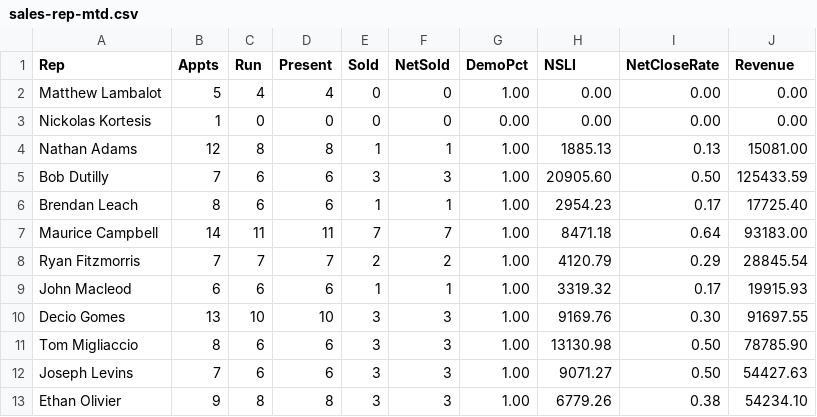
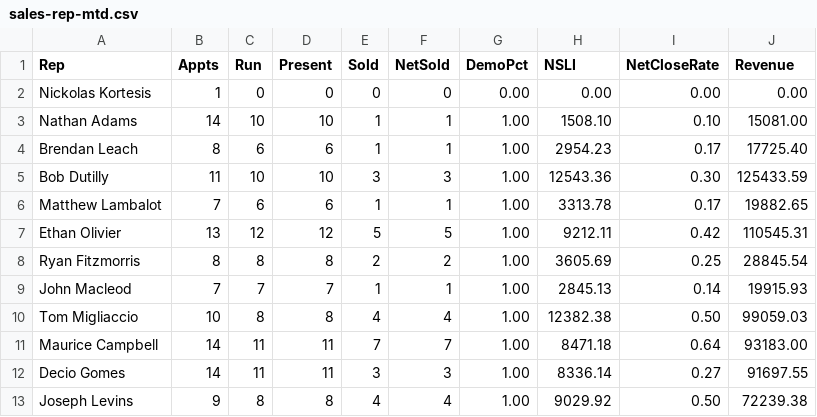
Before and after one commit to SeanSenno/rebath-sales-dashboard, a CSV file: data/sales-rep-mtd.csv, drawn as a sheet; only a part is shown; the diff covers the shown part only.

Commit message:
Daily refresh via Zap

```diff
--- a/data/sales-rep-mtd.csv
+++ b/data/sales-rep-mtd.csv
@@ -1,13 +1,13 @@
 Rep,Appts,Run,Present,Sold,NetSold,DemoPct,NSLI,NetCloseRate,Revenue
-Matthew Lambalot,5,4,4,0,0,1.00,0.00,0.00,0.00
 Nickolas Kortesis,1,0,0,0,0,0.00,0.00,0.00,0.00
-Nathan Adams,12,8,8,1,1,1.00,1885.13,0.13,15081.00
-Bob Dutilly,7,6,6,3,3,1.00,20905.60,0.50,125433.59
+Nathan Adams,14,10,10,1,1,1.00,1508.10,0.10,15081.00
 Brendan Leach,8,6,6,1,1,1.00,2954.23,0.17,17725.40
+Bob Dutilly,11,10,10,3,3,1.00,12543.36,0.30,125433.59
+Matthew Lambalot,7,6,6,1,1,1.00,3313.78,0.17,19882.65
+Ethan Olivier,13,12,12,5,5,1.00,9212.11,0.42,110545.31
+Ryan Fitzmorris,8,8,8,2,2,1.00,3605.69,0.25,28845.54
+John Macleod,7,7,7,1,1,1.00,2845.13,0.14,19915.93
+Tom Migliaccio,10,8,8,4,4,1.00,12382.38,0.50,99059.03
 Maurice Campbell,14,11,11,7,7,1.00,8471.18,0.64,93183.00
-Ryan Fitzmorris,7,7,7,2,2,1.00,4120.79,0.29,28845.54
-John Macleod,6,6,6,1,1,1.00,3319.32,0.17,19915.93
-Decio Gomes,13,10,10,3,3,1.00,9169.76,0.30,91697.55
-Tom Migliaccio,8,6,6,3,3,1.00,13130.98,0.50,78785.90
-Joseph Levins,7,6,6,3,3,1.00,9071.27,0.50,54427.63
-Ethan Olivier,9,8,8,3,3,1.00,6779.26,0.38,54234.10
+Decio Gomes,14,11,11,3,3,1.00,8336.14,0.27,91697.55
+Joseph Levins,9,8,8,4,4,1.00,9029.92,0.50,72239.38
```
Also changed, not shown: 1 added row, 1 removed row and 20 edited cells elsewhere in this file.
